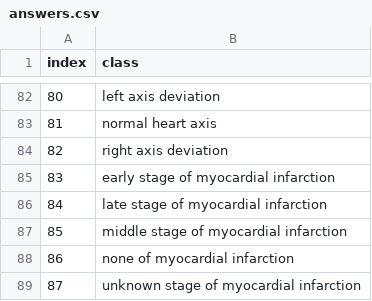
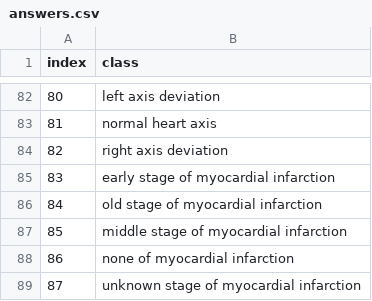
Before and after one commit to Jwoo5/ecg-qa, a CSV file: ecgqa/answers.csv, drawn as a sheet; only a part is shown, gaps mark what is left out.

```diff
--- a/ecgqa/answers.csv
+++ b/ecgqa/answers.csv
@@ -85,3 +85,3 @@ index,class
 83,early stage of myocardial infarction
-84,late stage of myocardial infarction
+84,old stage of myocardial infarction
 85,middle stage of myocardial infarction
```
Also changed, not shown: 7 other files.
